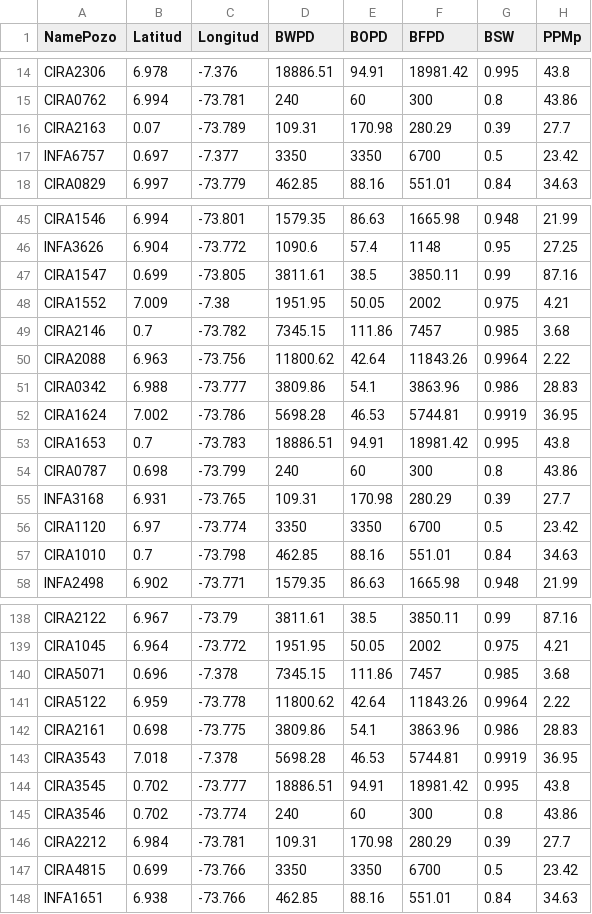
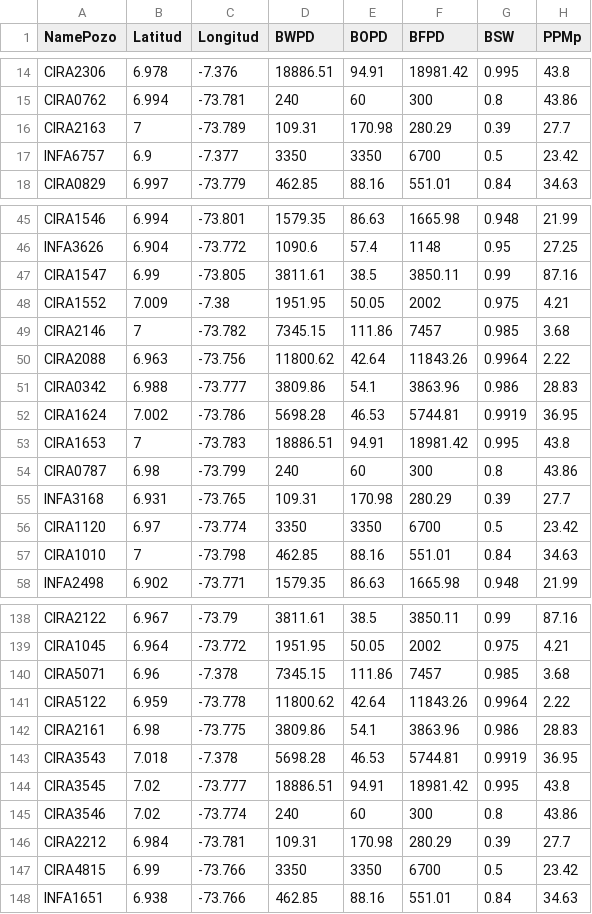
Before and after one commit to alejandrocaycedo/ToolsAndTesting, a CSV file: Pozos.csv, drawn as a sheet; only a part is shown, gaps mark what is left out; the diff covers the shown part only; the diff names each change by its address in the sheet, - before the commit and + after, or states it on an @@ line.

Commit message:
Update Pozos.csv

```diff
--- a/Pozos.csv
+++ b/Pozos.csv
-B16 (Latitud): 0.07
+B16 (Latitud): 7
-B17 (Latitud): 0.697
+B17 (Latitud): 6.9
-B47 (Latitud): 0.699
+B47 (Latitud): 6.99
-B49 (Latitud): 0.7
+B49 (Latitud): 7
-B53 (Latitud): 0.7
+B53 (Latitud): 7
-B54 (Latitud): 0.698
+B54 (Latitud): 6.98
-B57 (Latitud): 0.7
+B57 (Latitud): 7
-B140 (Latitud): 0.696
+B140 (Latitud): 6.96
-B142 (Latitud): 0.698
+B142 (Latitud): 6.98
-B144:B145 (Latitud): 0.702
+B144:B145 (Latitud): 7.02
-B147 (Latitud): 0.699
+B147 (Latitud): 6.99
```
Also changed, not shown: 16 edited cells elsewhere in this file.
